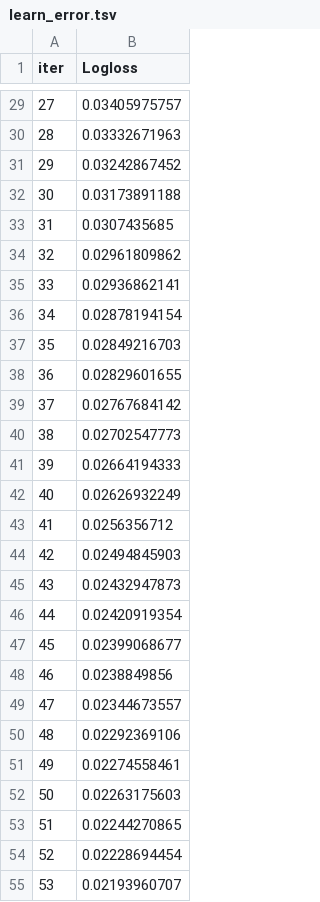
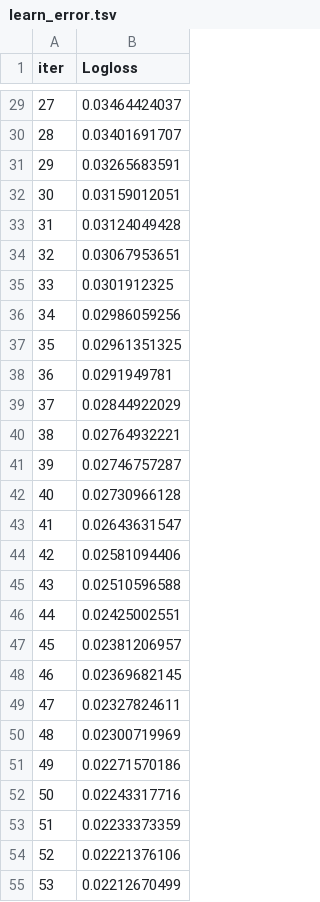
Before and after one commit to Addy-Da-Baddy/Astraeus, a TSV file: catboost_info/learn_error.tsv, drawn as a sheet; only a part is shown, gaps mark what is left out; the diff covers the shown part only.

```diff
--- a/catboost_info/learn_error.tsv
+++ b/catboost_info/learn_error.tsv
@@ -29,27 +29,27 @@ iter	Logloss
-27	0.03405975757
-28	0.03332671963
-29	0.03242867452
-30	0.03173891188
-31	0.0307435685
-32	0.02961809862
-33	0.02936862141
-34	0.02878194154
-35	0.02849216703
-36	0.02829601655
-37	0.02767684142
-38	0.02702547773
-39	0.02664194333
-40	0.02626932249
-41	0.0256356712
-42	0.02494845903
-43	0.02432947873
-44	0.02420919354
-45	0.02399068677
-46	0.0238849856
-47	0.02344673557
-48	0.02292369106
-49	0.02274558461
-50	0.02263175603
-51	0.02244270865
-52	0.02228694454
-53	0.02193960707
+27	0.03464424037
+28	0.03401691707
+29	0.03265683591
+30	0.03159012051
+31	0.03124049428
+32	0.03067953651
+33	0.0301912325
+34	0.02986059256
+35	0.02961351325
+36	0.0291949781
+37	0.02844922029
+38	0.02764932221
+39	0.02746757287
+40	0.02730966128
+41	0.02643631547
+42	0.02581094406
+43	0.02510596588
+44	0.02425002551
+45	0.02381206957
+46	0.02369682145
+47	0.02327824611
+48	0.02300719969
+49	0.02271570186
+50	0.02243317716
+51	0.02233373359
+52	0.02221376106
+53	0.02212670499
```
Also changed, not shown: 173 edited cells elsewhere in this file, catboost_info/time_left.tsv, 32 other files.
